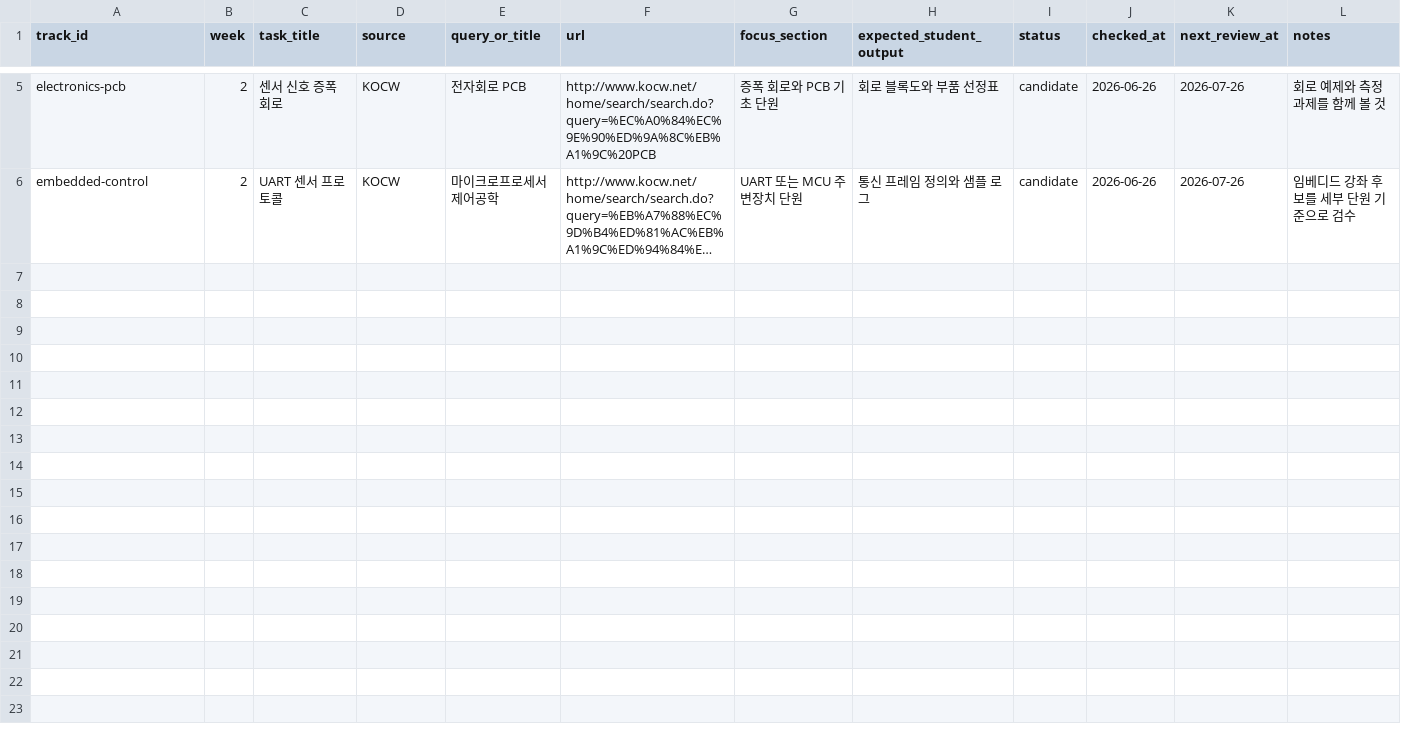
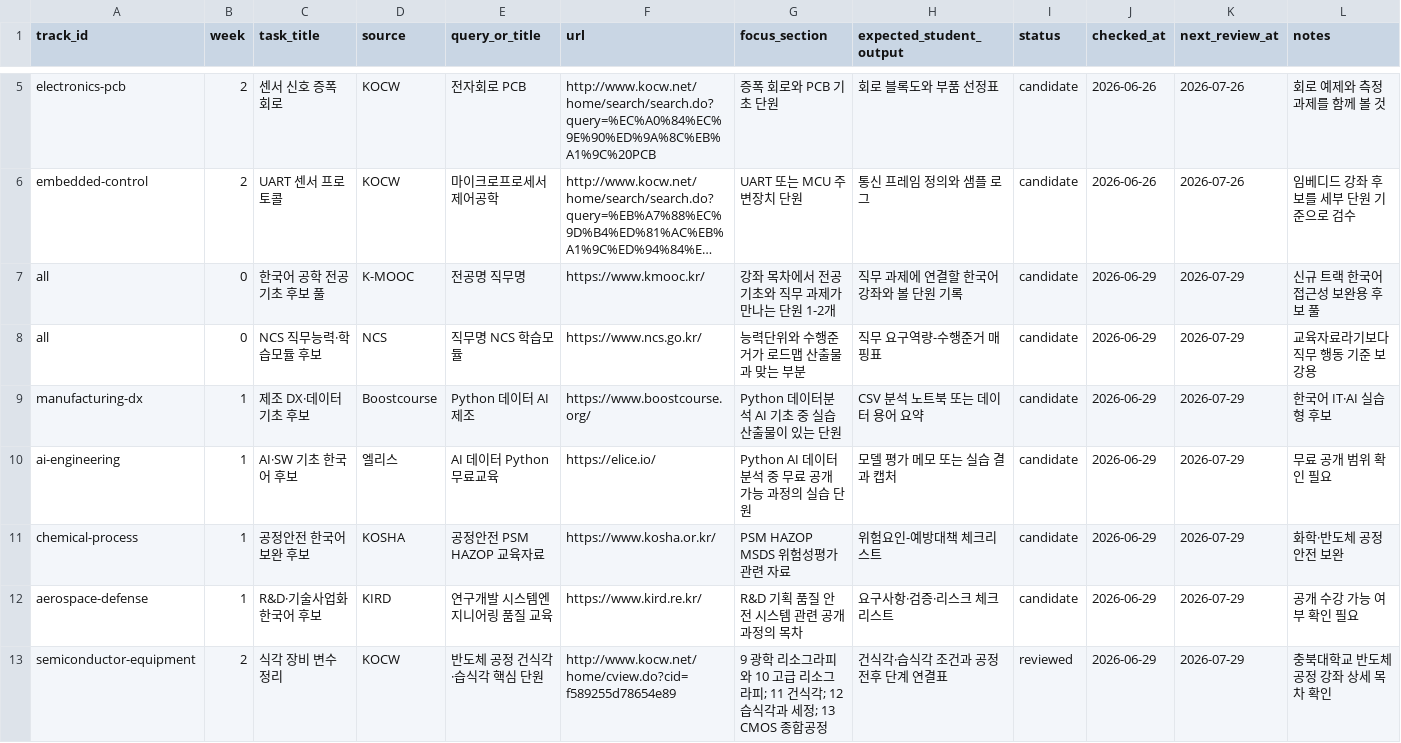
Before and after one commit to seungsukoh/careercompetency_curriculum, a CSV file: data/resource_candidates.csv, drawn as a sheet; only a part is shown, gaps mark what is left out; long unchanged cells end in …; the diff covers the shown part only; the diff names each change by its address in the sheet, - before the commit and + after, or states it on an @@ line.

```diff
--- a/data/resource_candidates.csv
+++ b/data/resource_candidates.csv
+row 7: all | 0 | 한국어 공학 전공기초 후보 풀 | K-MOOC | 전공명 직무명 | https://www.kmooc.kr/ | 강좌 목차에서 전공기초와 직무 과제가 만나는 단원 1-2개 | 직무 과제에 연결할 한국어 강좌와 볼 단원 기록 | candidate | 2026-06-29 | 2026-07-29 | 신규 트랙 한국어 접근성 보완용 후보 풀
+row 8: all | 0 | NCS 직무능력·학습모듈 후보 | NCS | 직무명 NCS 학습모듈 | https://www.ncs.go.kr/ | 능력단위와 수행준거가 로드맵 산출물과 맞는 부분 | 직무 요구역량-수행준거 매핑표 | candidate | 2026-06-29 | 2026-07-29 | 교육자료라기보다 직무 행동 기준 보강용
+row 9: manufacturing-dx | 1 | 제조 DX·데이터 기초 후보 | Boostcourse | Python 데이터 AI 제조 | https://www.boostcourse.org/ | Python 데이터분석 AI 기초 중 실습 산출물이 있는 단원 | CSV 분석 노트북 또는 데이터 용어 요약 | candidate | 2026-06-29 | 2026-07-29 | 한국어 IT·AI 실습형 후보
+row 10: ai-engineering | 1 | AI·SW 기초 한국어 후보 | 엘리스 | AI 데이터 Python 무료교육 | https://elice.io/ | Python AI 데이터분석 중 무료 공개 가능 과정의 실습 단원 | 모델 평가 메모 또는 실습 결과 캡처 | candidate | 2026-06-29 | 2026-07-29 | 무료 공개 범위 확인 필요
+row 11: chemical-process | 1 | 공정안전 한국어 보완 후보 | KOSHA | 공정안전 PSM HAZOP 교육자료 | https://www.kosha.or.kr/ | PSM HAZOP MSDS 위험성평가 관련 자료 | 위험요인-예방대책 체크리스트 | candidate | 2026-06-29 | 2026-07-29 | 화학·반도체 공정 안전 보완
+row 12: aerospace-defense | 1 | R&D·기술사업화 한국어 후보 | KIRD | 연구개발 시스템엔지니어링 품질 교육 | https://www.kird.re.kr/ | R&D 기획 품질 안전 시스템 관련 공개 과정의 목차 | 요구사항·검증·리스크 체크리스트 | candidate | 2026-06-29 | 2026-07-29 | 공개 수강 가능 여부 확인 필요
+row 13: semiconductor-equipment | 2 | 식각 장비 변수 정리 | KOCW | 반도체 공정 건식각·습식각 핵심 단원 | http://www.kocw.net/home/cview.do?cid=f589255d78654e89 | 9 광학 리소그라피와 10 고급 리소그라피; 11 건식각; 12 습식각과 세정; 13 CMOS 종합공정 | 건식각·습식각 조건과 공정 전후 단계 연결표 | reviewed | 2026-06-29 | 2026-07-29 | 충북대학교 반도체 공정 강좌 상세 목차 확인
```
Also changed, not shown: 6 added rows elsewhere in this file, 9 other files.
